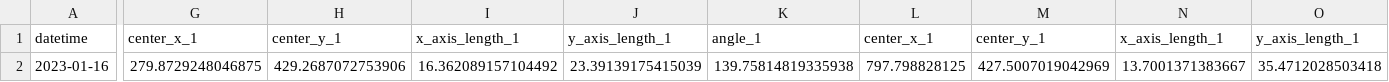
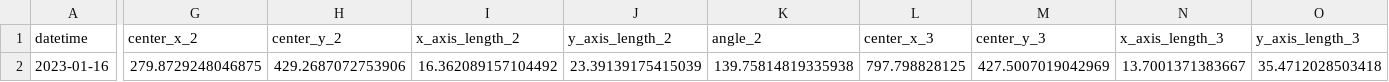
Before and after one commit to AndreasStgm/Water_Hyacinth_Location_Prediction, a CSV file: Backend Code/training_data/processed_data/preprocessed_image_test.csv, drawn as a sheet; only a part is shown, gaps mark what is left out; the diff covers the shown part only; the diff names each change by its address in the sheet, - before the commit and + after, or states it on an @@ line.

```diff
--- a/Backend Code/training_data/processed_data/preprocessed_image_test.csv
+++ b/Backend Code/training_data/processed_data/preprocessed_image_test.csv
-G1: center_x_1
+G1: center_x_2
-H1: center_y_1
+H1: center_y_2
-I1: x_axis_length_1
+I1: x_axis_length_2
-J1: y_axis_length_1
+J1: y_axis_length_2
-K1: angle_1
+K1: angle_2
-L1: center_x_1
+L1: center_x_3
-M1: center_y_1
+M1: center_y_3
-N1: x_axis_length_1
+N1: x_axis_length_3
-O1: y_axis_length_1
+O1: y_axis_length_3
```
Also changed, not shown: 1 edited cell elsewhere in this file, 1 other file.
